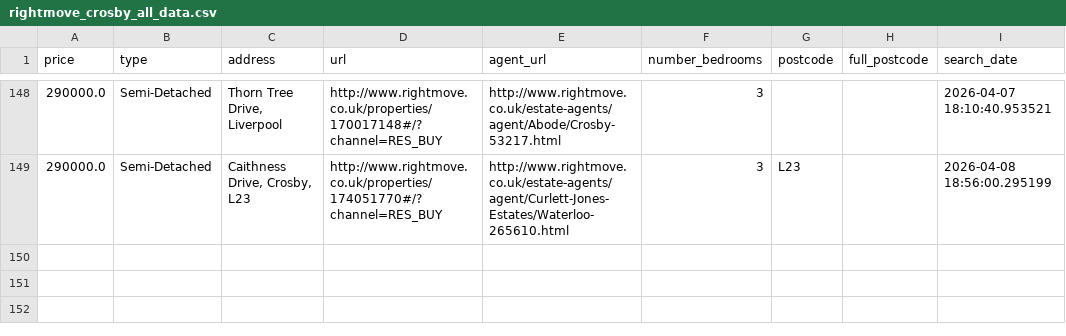
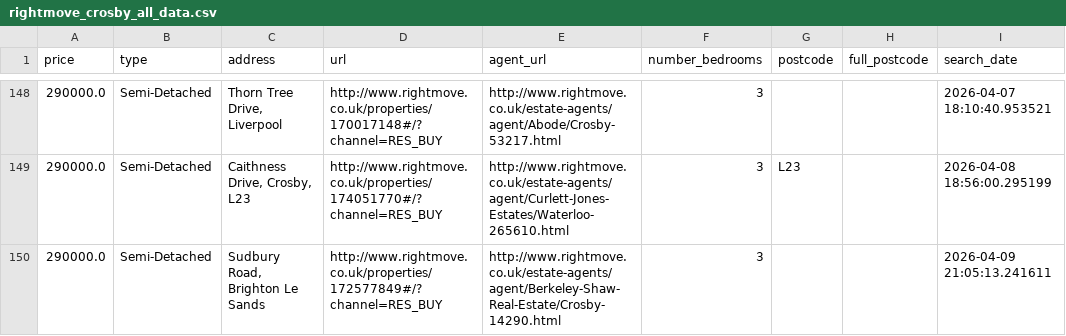
Before and after one commit to jrbahou-333/rightmove_webscraper.py, a CSV file: docs/rightmove_crosby_all_data.csv, drawn as a sheet; only a part is shown, gaps mark what is left out; the diff names each change by its address in the sheet, - before the commit and + after, or states it on an @@ line.

```diff
--- a/docs/rightmove_crosby_all_data.csv
+++ b/docs/rightmove_crosby_all_data.csv
+row 150: 290000.0 | Semi-Detached | Sudbury Road, Brighton Le Sands | http://www.rightmove.co.uk/properties/172577849#/?channel=RES_BUY | http://www.rightmove.co.uk/estate-agents/agent/Berkeley-Shaw-Real-Estate/Crosby-14290.html | 3 |  |  | 2026-04-09 21:05:13.241611
```
